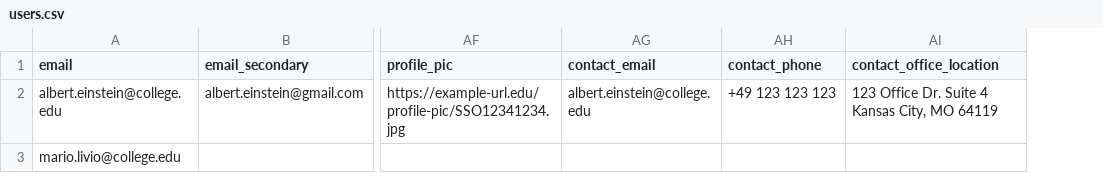
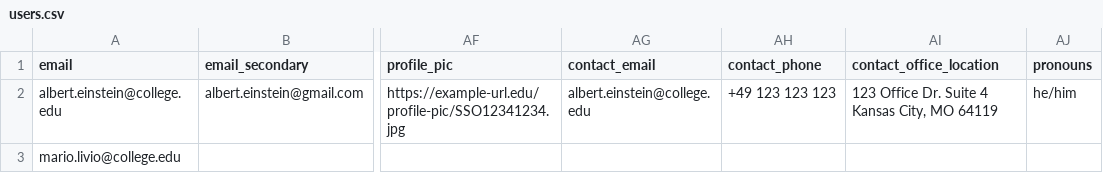
Before and after one commit to ucroo-community/tutorials, a CSV file: standardFormats/user_provisioning_standard/users.csv, drawn as a sheet; only a part is shown, gaps mark what is left out; the diff names each change by its address in the sheet, - before the commit and + after, or states it on an @@ line.

Commit message:
updating pronouns in files

```diff
--- a/standardFormats/user_provisioning_standard/users.csv
+++ b/standardFormats/user_provisioning_standard/users.csv
+column AJ (pronouns), row 2: he/him
```
Also changed, not shown: standardFormats/user_provisioning_enhanced/users-enhanced.csv, 4 other files.
